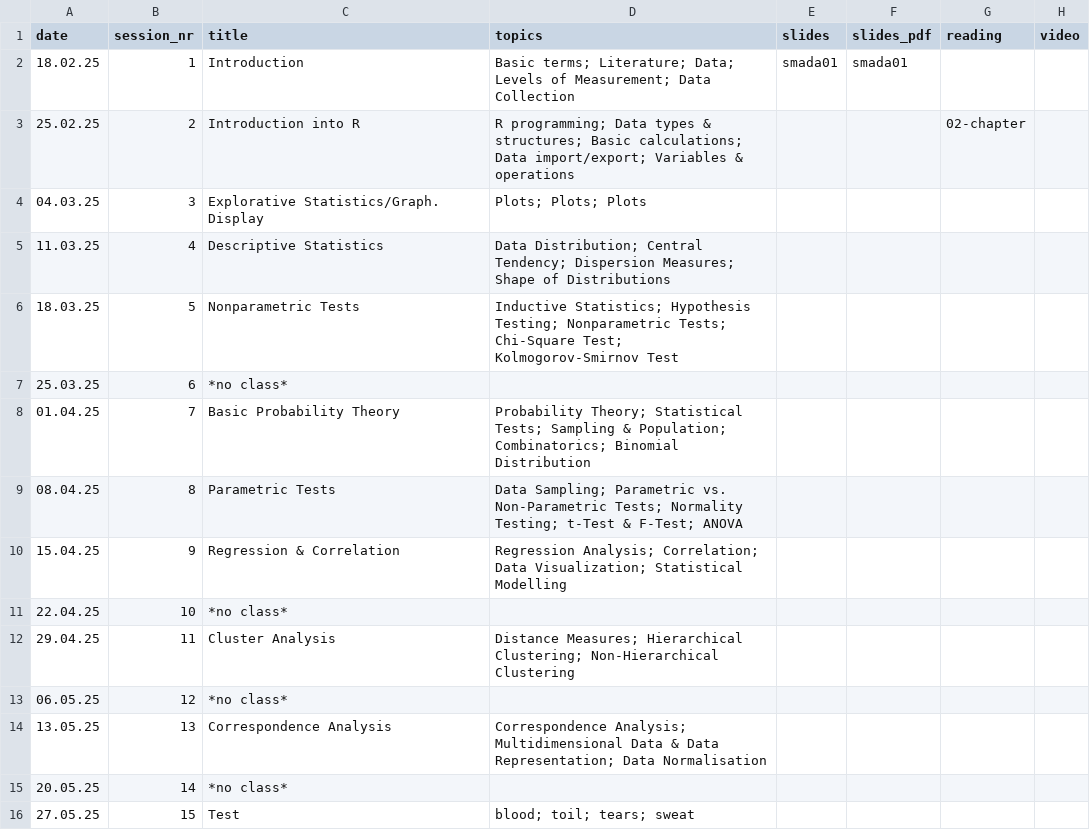
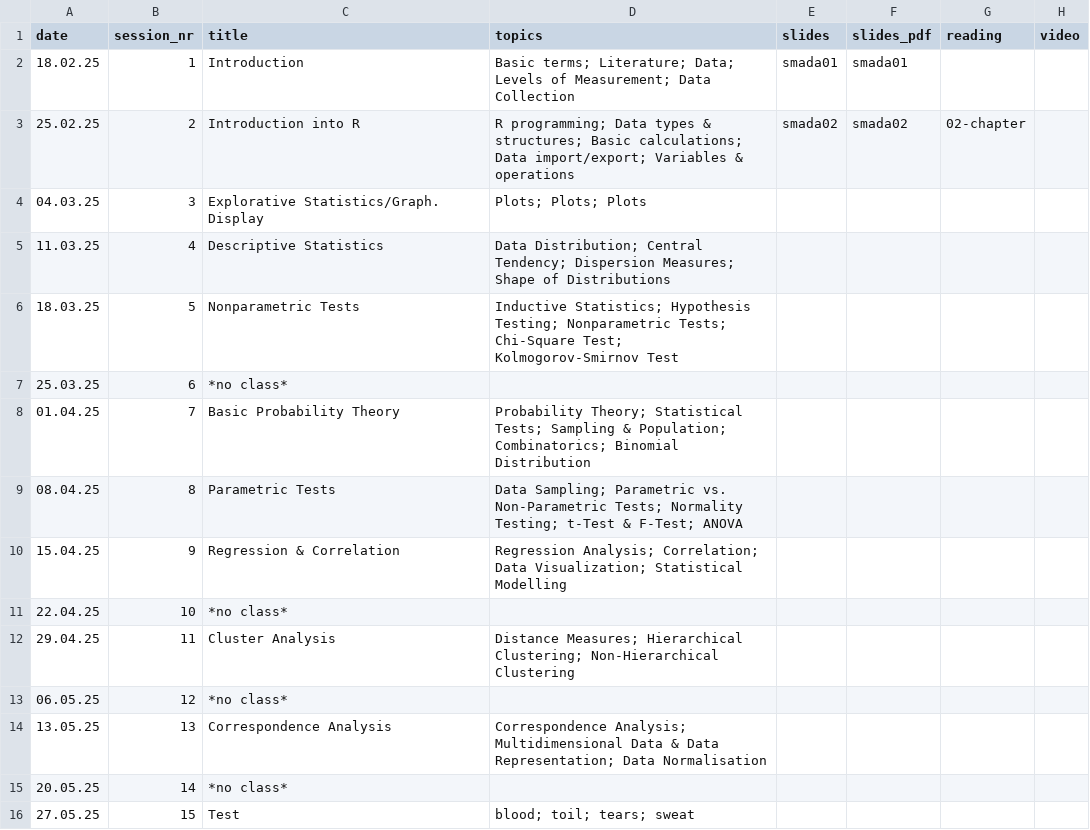
Before and after one commit to BernCoDALab/smada, a CSV file: syllabus.csv, drawn as a sheet; only a part is shown; the diff names each change by its address in the sheet, - before the commit and + after, or states it on an @@ line.

```diff
--- a/syllabus.csv
+++ b/syllabus.csv
-E3 (slides): (empty)
+E3 (slides): smada02
-F3 (slides_pdf): (empty)
+F3 (slides_pdf): smada02
```
Also changed, not shown: lectures/02/kursdata.csv, 10 other files.
